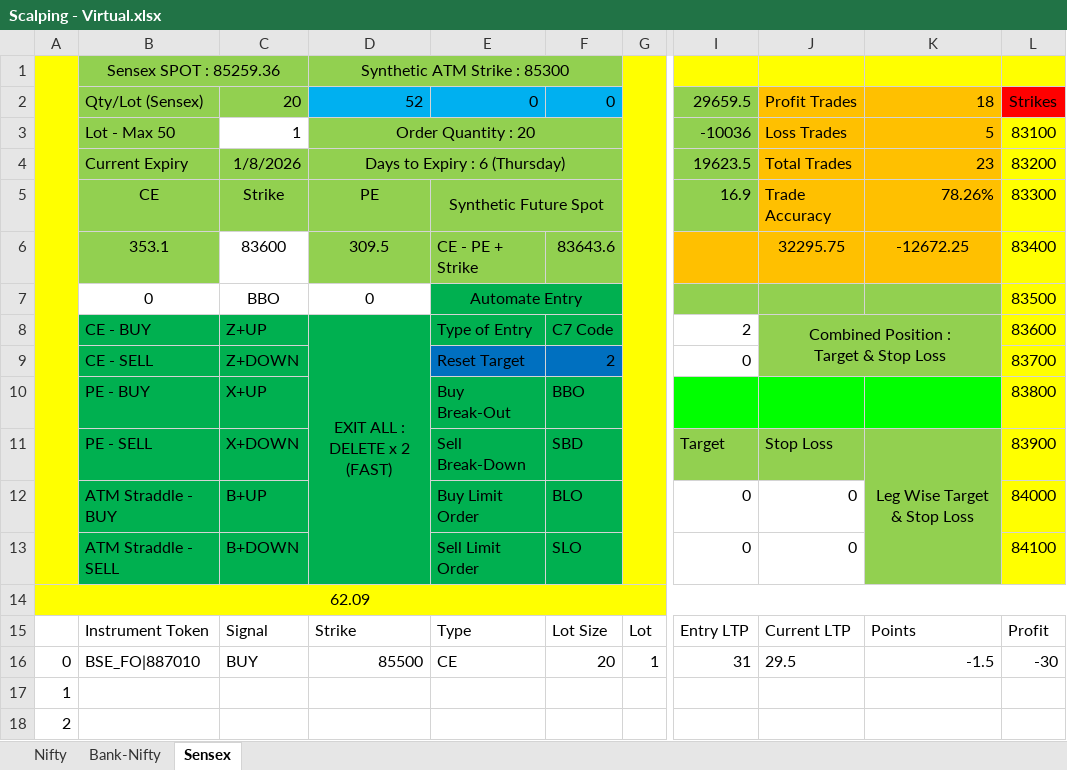
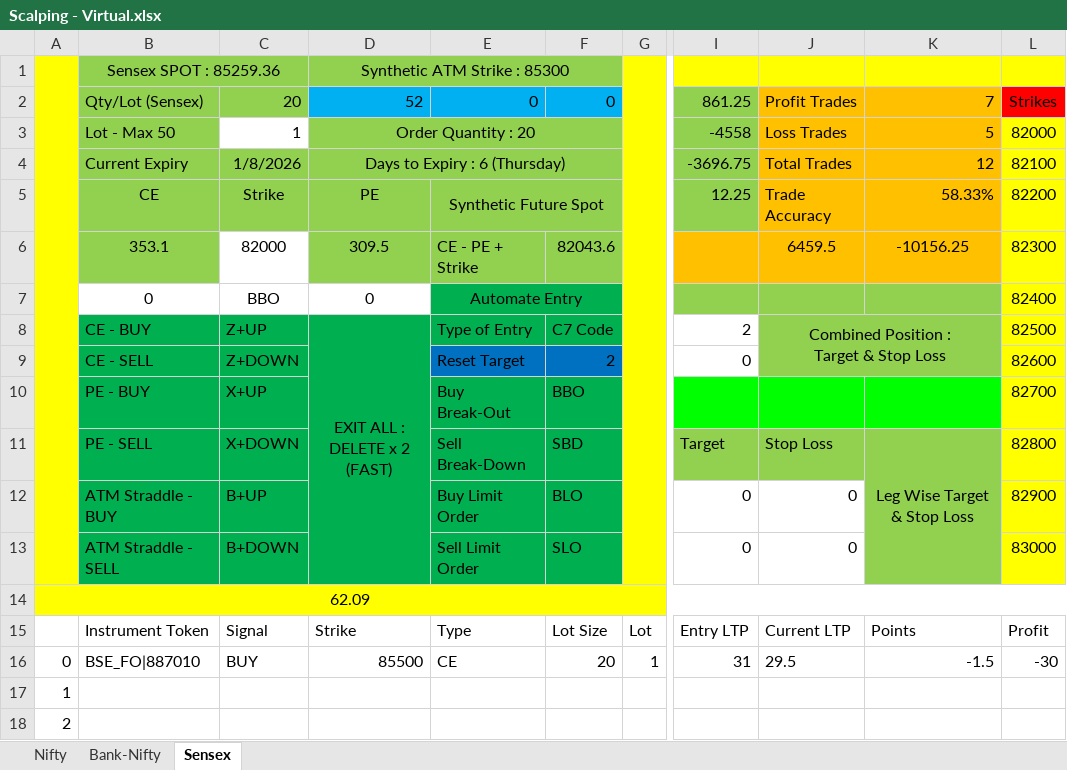
Before and after one commit to Mohit-Finance/Live-Virtual-Trading-Scalping__Nifty-BNF-Sensex, an Excel workbook: Credentials/Scalping - Virtual.xlsx, sheet Sensex, drawn as a sheet; only a part is shown, gaps mark what is left out; values as stored, in another font and other column widths than the file's, no borders; conditional formats not drawn; the diff names each change by its address in the sheet, - before the commit and + after, or states it on an @@ line.

```diff
--- a/Credentials/Scalping - Virtual.xlsx (sheet Sensex)
+++ b/Credentials/Scalping - Virtual.xlsx (sheet Sensex)
-I2: 29659.5
+I2: 861.25
-K2: 18
+K2: 7
-I3: -10036
+I3: -4558
-L3: 83100
+L3: 82000
-I4: 19623.5
+I4: -3696.75
-K4: 23
+K4: 12
-L4: 83200
+L4: 82100
-I5: 16.9
+I5: 12.25
-K5: 78.26%
+K5: 58.33%
-L5: 83300
+L5: 82200
-C6: 83600
+C6: 82000
-F6: 83643.6
+F6: 82043.6
-J6: 32295.75
+J6: 6459.5
-K6: -12672.25
+K6: -10156.25
-L6: 83400
+L6: 82300
-L7: 83500
+L7: 82400
-L8: 83600
+L8: 82500
-L9: 83700
+L9: 82600
-L10: 83800
+L10: 82700
-L11: 83900
+L11: 82800
-L12: 84000
+L12: 82900
-L13: 84100
+L13: 83000
```
Also changed, not shown: sheet Nifty, sheet Bank-Nifty, 1 other file.
